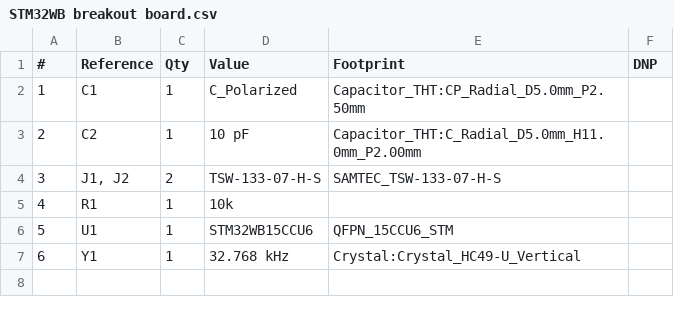
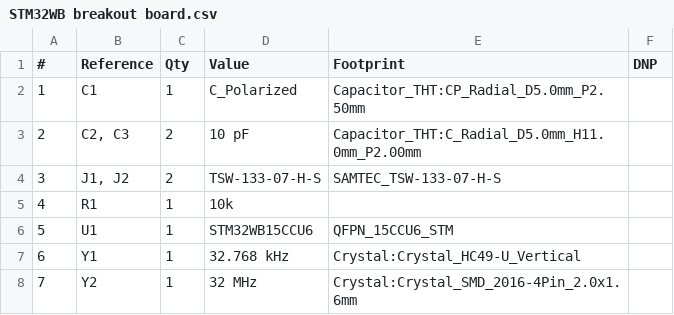
Before and after one commit to pho3nix06/PCB_Design_project, a CSV file: STM32WB breakout board/STM32WB breakout board.csv, drawn as a sheet.

```diff
--- a/STM32WB breakout board/STM32WB breakout board.csv
+++ b/STM32WB breakout board/STM32WB breakout board.csv
@@ -2,3 +2,3 @@
 "1","C1","1","C_Polarized","Capacitor_THT:CP_Radial_D5.0mm_P2.50mm",""
-"2","C2","1","10 pF","Capacitor_THT:C_Radial_D5.0mm_H11.0mm_P2.00mm",""
+"2","C2, C3","2","10 pF","Capacitor_THT:C_Radial_D5.0mm_H11.0mm_P2.00mm",""
 "3","J1, J2","2","TSW-133-07-H-S","SAMTEC_TSW-133-07-H-S",""
@@ -7 +7,2 @@
 "6","Y1","1","32.768 kHz","Crystal:Crystal_HC49-U_Vertical",""
+"7","Y2","1","32 MHz","Crystal:Crystal_SMD_2016-4Pin_2.0x1.6mm",""
```
Also changed, not shown: 7 other files.
